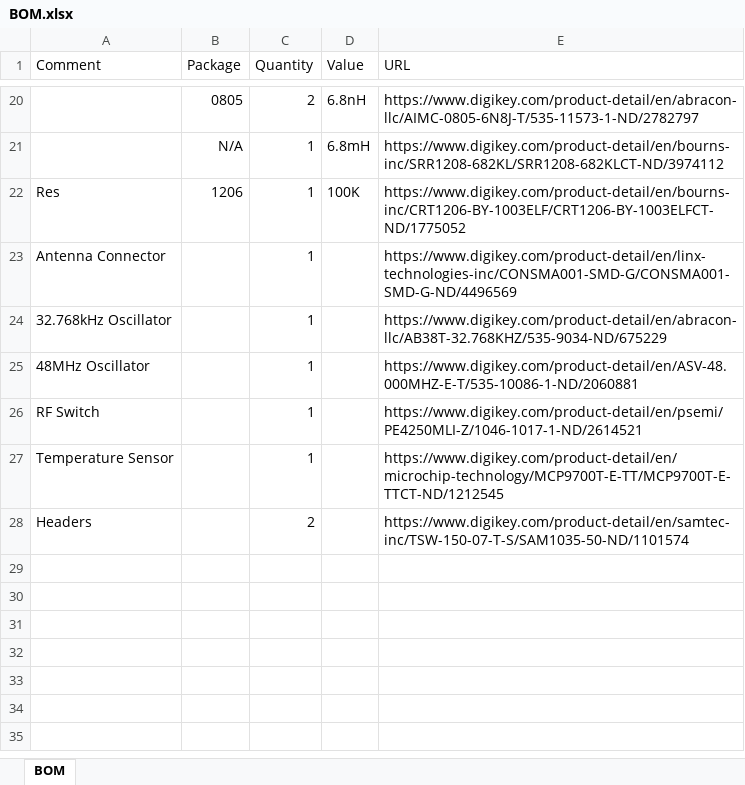
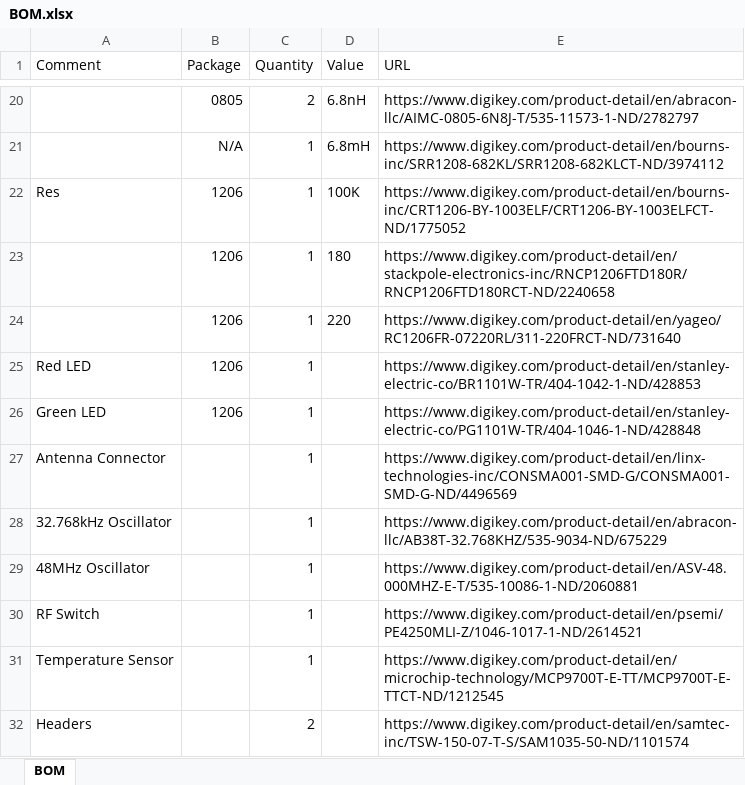
Before and after one commit to TheAgBoys-SmartAgricultureControlSystem/CDR, an Excel workbook: Altium/BOM.xlsx, sheet BOM, drawn as a sheet; only a part is shown, gaps mark what is left out; values as stored, in another font and other column widths than the file's, no borders; the diff names each change by its address in the sheet, - before the commit and + after, or states it on an @@ line.

```diff
--- a/Altium/BOM.xlsx (sheet BOM)
+++ b/Altium/BOM.xlsx (sheet BOM)
+row 23:  | 1206 | 1 | 180 | https://www.digikey.com/product-detail/en/stackpole-electronics-inc/RNCP1206FTD180R/RNCP1206FTD180RCT-ND/2240658
+row 24:  | 1206 | 1 | 220 | https://www.digikey.com/product-detail/en/yageo/RC1206FR-07220RL/311-220FRCT-ND/731640
+row 25: Red LED | 1206 | 1 |  | https://www.digikey.com/product-detail/en/stanley-electric-co/BR1101W-TR/404-1042-1-ND/428853
+row 26: Green LED | 1206 | 1 |  | https://www.digikey.com/product-detail/en/stanley-electric-co/PG1101W-TR/404-1046-1-ND/428848
```
Also changed, not shown: 36 other files.
